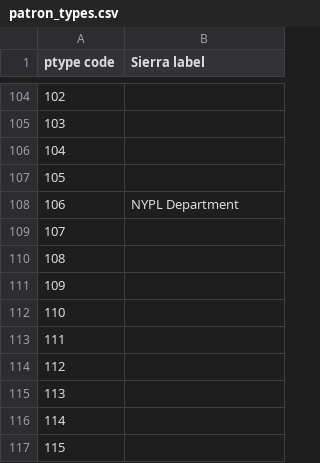
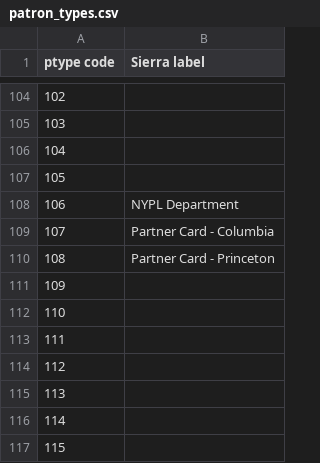
Before and after one commit to NYPL/BIC, a CSV file: data/patron_types.csv, drawn as a sheet; only a part is shown, gaps mark what is left out.

Commit message:
add PUL/CUL ptypes 108, 107

```diff
--- a/data/patron_types.csv
+++ b/data/patron_types.csv
@@ -108,4 +108,4 @@ ptype code,Sierra label
 106,NYPL Department
-107,
-108,
+107,Partner Card - Columbia
+108,Partner Card - Princeton
 109,
```
